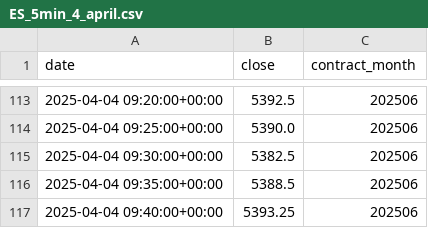
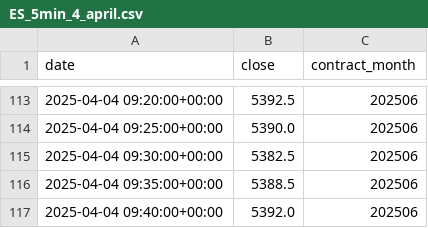
Before and after one commit to mraaronedwards/AACN-Trading, a CSV file: Lodson_backtesting/ES_5min_4_april.csv, drawn as a sheet; only a part is shown, gaps mark what is left out.

```diff
--- a/Lodson_backtesting/ES_5min_4_april.csv
+++ b/Lodson_backtesting/ES_5min_4_april.csv
@@ -116,2 +116,2 @@ date,close,contract_month
 2025-04-04 09:35:00+00:00,5388.5,202506
-2025-04-04 09:40:00+00:00,5393.25,202506
+2025-04-04 09:40:00+00:00,5392.0,202506
```
Also changed, not shown: 8 other files.
